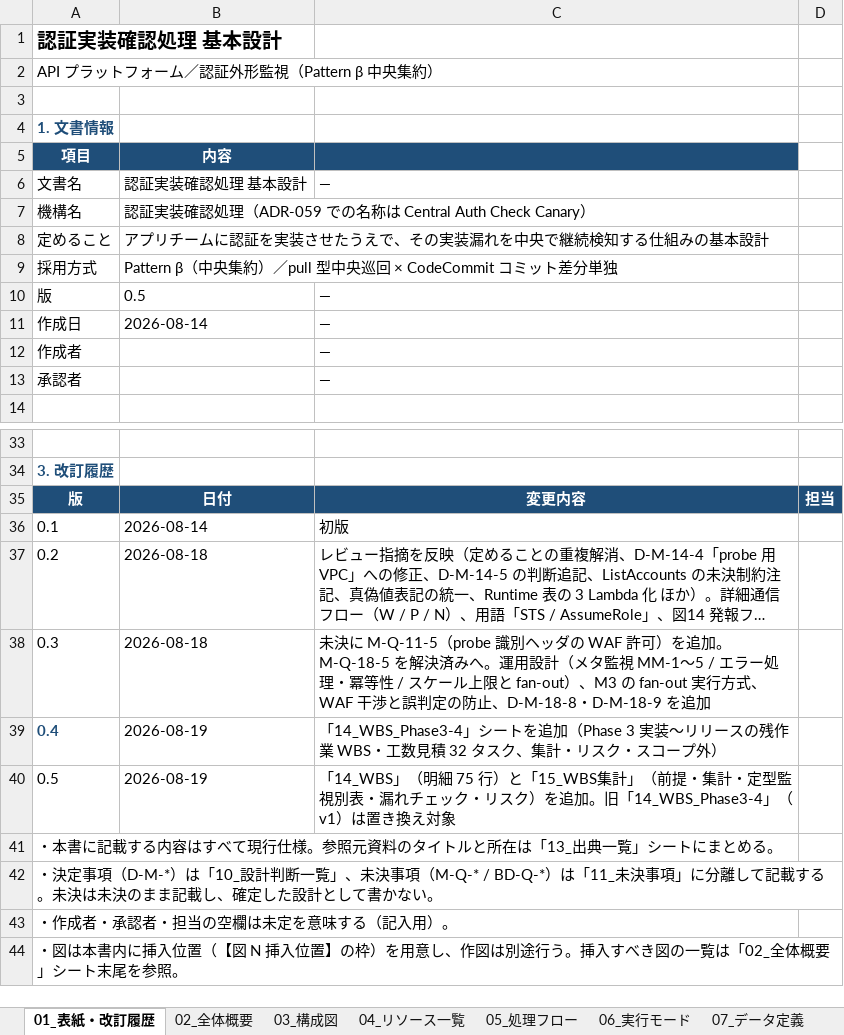
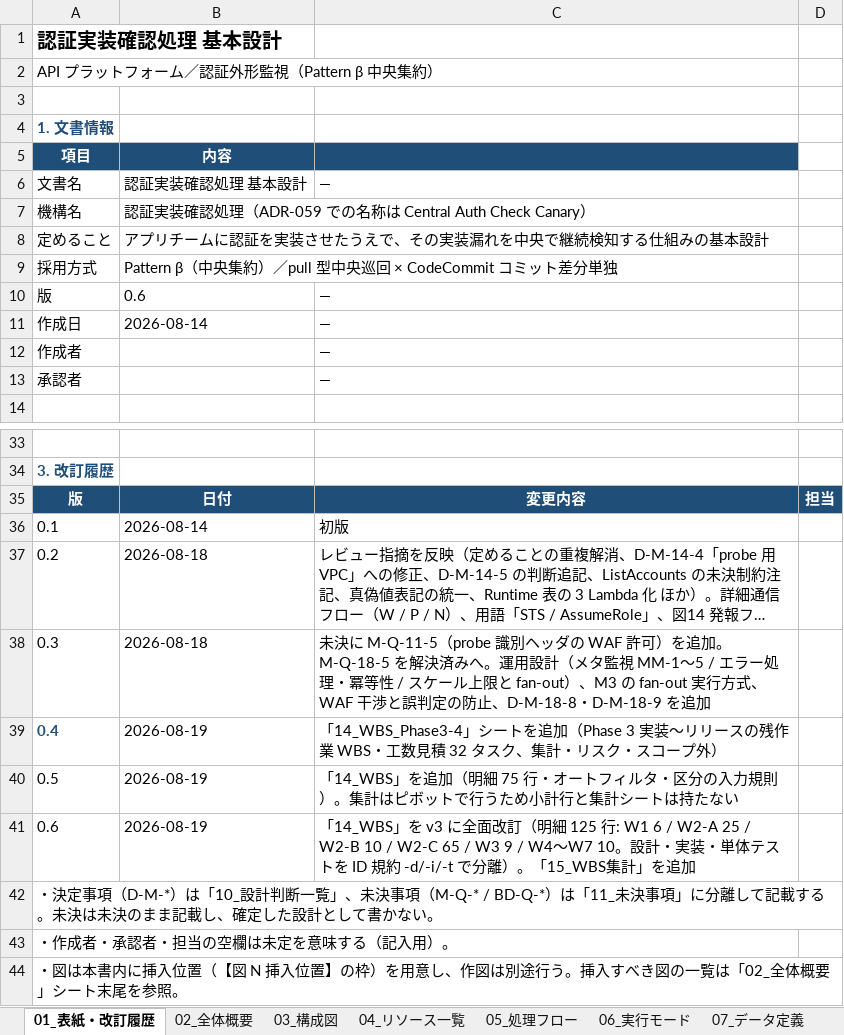
Before and after one commit to suepie/aws-atuh-poc, an Excel workbook: doc/excel/apipf.xlsx, sheet 01_表紙・改訂履歴, drawn as a sheet; only a part is shown, gaps mark what is left out; long unchanged cells end in …; values as stored, in another font and other column widths than the file's, no borders; removed rows and columns are numbered as before the commit, all else as after; the diff names each change by its address in the sheet, - before the commit and + after, or states it on an @@ line.

```diff
--- a/doc/excel/apipf.xlsx (sheet 01_表紙・改訂履歴)
+++ b/doc/excel/apipf.xlsx (sheet 01_表紙・改訂履歴)
-B10 (内容): 0.5
+B10 (内容): 0.6
-C40: 「14_WBS」（明細 75 行）と「15_WBS集計」（前提・集計・定型監視別表・漏れチェック・リスク）を追加。旧「14_WBS_Phase3-4」（v1）は置き換え対象
+C40: 「14_WBS」を追加（明細 75 行・オートフィルタ・区分の入力規則）。集計はピボットで行うため小計行と集計シートは持たない
-row 41: ・本書に記載する内容はすべて現行仕様。参照元資料のタイトルと所在は「13_出典一覧」シートにまとめる。
+row 41: 0.6 | 2026-08-19 | 「14_WBS」を v3 に全面改訂（明細 125 行: W1 6 / W2-A 25 / W2-B 10 / W2-C 65 / W3 9 / W4〜W7 10。設計・実装・単体テストを ID 規約 -d/-i/-t で分離）。「15_WBS集計」を追加
```
Also changed, not shown: sheet 14_WBS, sheet 13_出典一覧, other sheet tabs, 2 other files.
